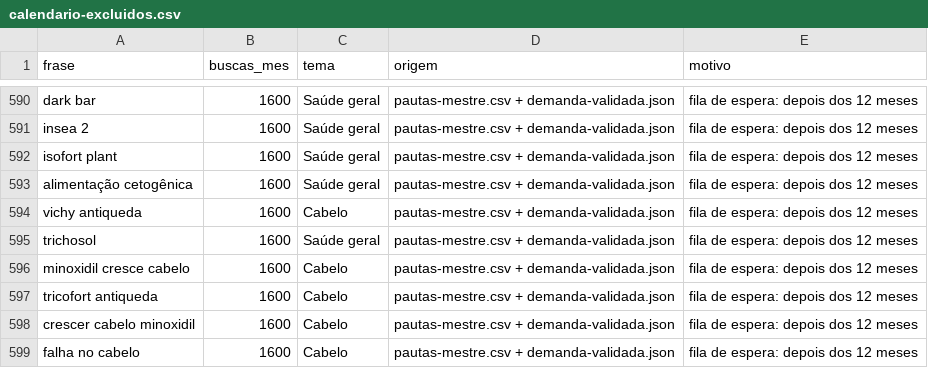
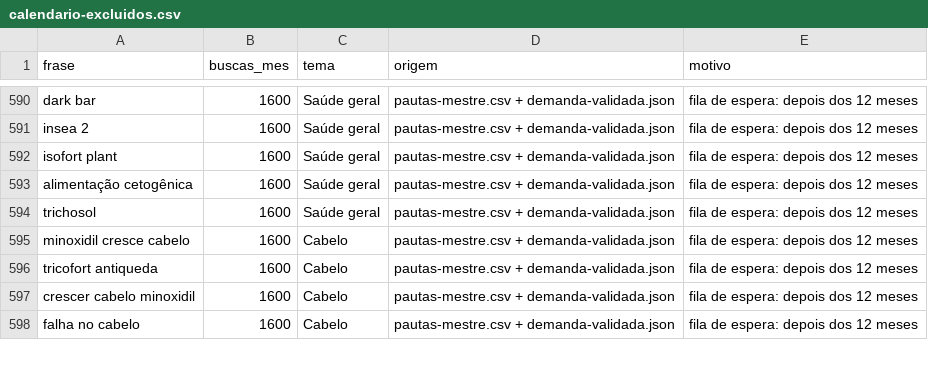
Before and after one commit to saasdavi/40maisblog, a CSV file: data/conteudo/calendario-excluidos.csv, drawn as a sheet; only a part is shown, gaps mark what is left out; the diff names each change by its address in the sheet, - before the commit and + after, or states it on an @@ line.

```diff
--- a/data/conteudo/calendario-excluidos.csv
+++ b/data/conteudo/calendario-excluidos.csv
-row 594: vichy antiqueda | 1600 | Cabelo | pautas-mestre.csv + demanda-validada.json | fila de espera: depois dos 12 meses
```
Also changed, not shown: data/conteudo/calendario-12-meses.csv, data/conteudo/calendario-artigos.csv, 11 other files.
